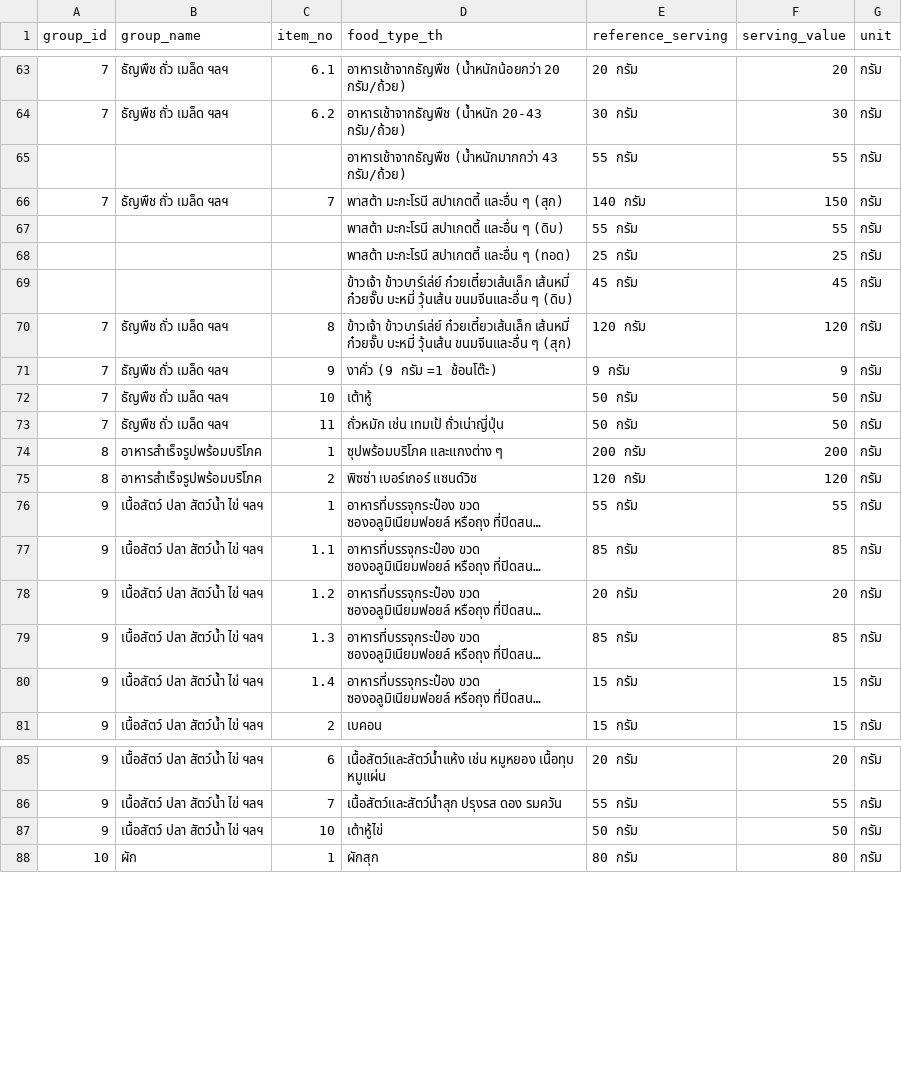
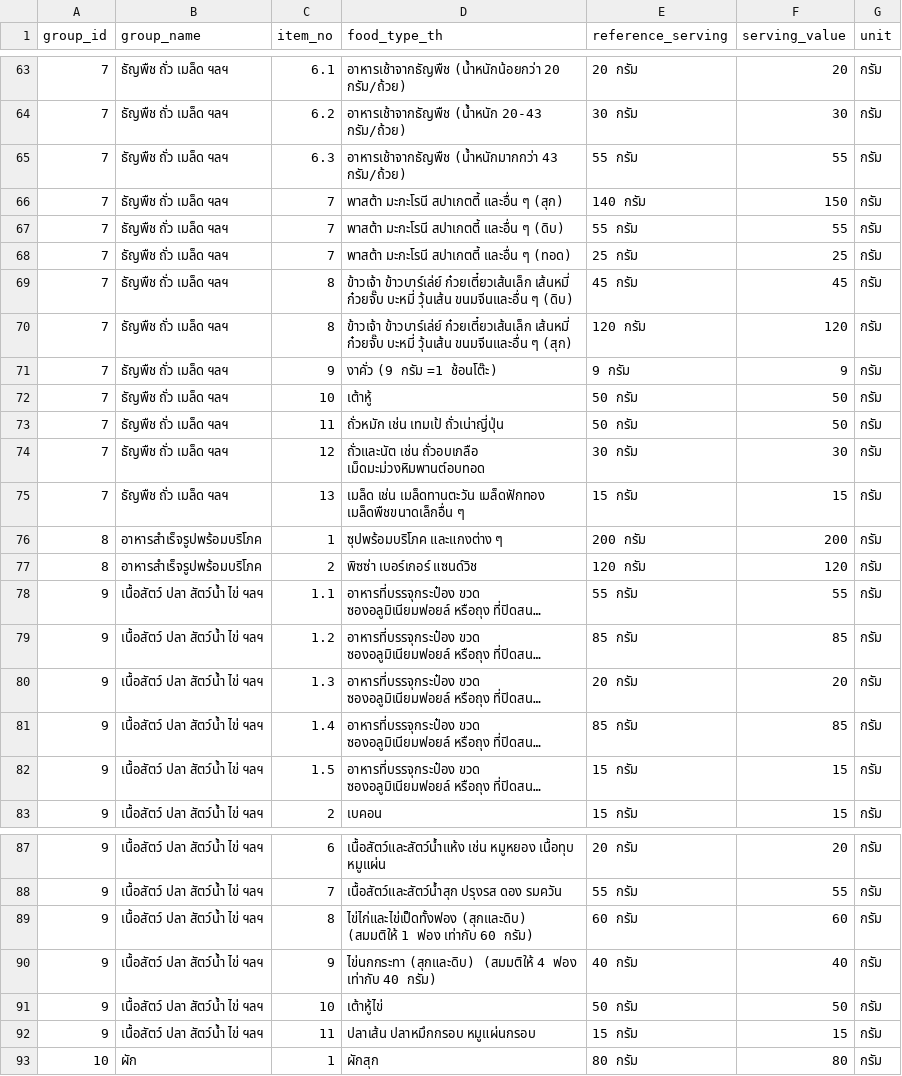
Before and after one commit to ChayaninSri/ChalakSure, a CSV file: serve_size_database.csv, drawn as a sheet; only a part is shown, gaps mark what is left out; long unchanged cells end in …; addresses are those after the commit; the diff covers the shown part only; the diff names each change by its address in the sheet, - before the commit and + after, or states it on an @@ line.

```diff
--- a/serve_size_database.csv
+++ b/serve_size_database.csv
-A65 (group_id): (empty)
+A65 (group_id): 7
-B65 (group_name): (empty)
+B65 (group_name): ธัญพืช ถั่ว เมล็ด ฯลฯ
-C65 (item_no): (empty)
+C65 (item_no): 6.3
-A67:A69 (group_id): (empty)
+A67:A69 (group_id): 7
-B67:B69 (group_name): (empty)
+B67:B69 (group_name): ธัญพืช ถั่ว เมล็ด ฯลฯ
-C67:C68 (item_no): (empty)
+C67:C68 (item_no): 7
-C69 (item_no): (empty)
+C69 (item_no): 8
+row 74: 7 | ธัญพืช ถั่ว เมล็ด ฯลฯ | 12 | ถั่วและนัต เช่น ถั่วอบเกลือ เม็ดมะม่วงหิมพานต์อบทอด | 30 กรัม | 30 | กรัม
+row 75: 7 | ธัญพืช ถั่ว เมล็ด ฯลฯ | 13 | เมล็ด เช่น เมล็ดทานตะวัน เมล็ดฟักทอง เมล็ดพืชขนาดเล็กอื่น ๆ | 15 กรัม | 15 | กรัม
-C78 (item_no): 1
+C78 (item_no): 1.1
-C79 (item_no): 1.1
+C79 (item_no): 1.2
-C80 (item_no): 1.2
+C80 (item_no): 1.3
-C81 (item_no): 1.3
+C81 (item_no): 1.4
-C82 (item_no): 1.4
+C82 (item_no): 1.5
+row 89: 9 | เนื้อสัตว์ ปลา สัตว์น้ำ ไข่ ฯลฯ | 8 | ไข่ไก่และไข่เป็ดทั้งฟอง (สุกและดิบ) (สมมติให้ 1 ฟอง เท่ากับ 60 กรัม) | 60 กรัม | 60 | กรัม
+row 90: 9 | เนื้อสัตว์ ปลา สัตว์น้ำ ไข่ ฯลฯ | 9 | ไข่นกกระทา (สุกและดิบ) (สมมติให้ 4 ฟอง เท่ากับ 40 กรัม) | 40 กรัม | 40 | กรัม
+row 92: 9 | เนื้อสัตว์ ปลา สัตว์น้ำ ไข่ ฯลฯ | 11 | ปลาเส้น ปลาหมึกกรอบ หมูแผ่นกรอบ | 15 กรัม | 15 | กรัม
```
Also changed, not shown: 3 added rows and 1 edited cell elsewhere in this file, 2 other files.
